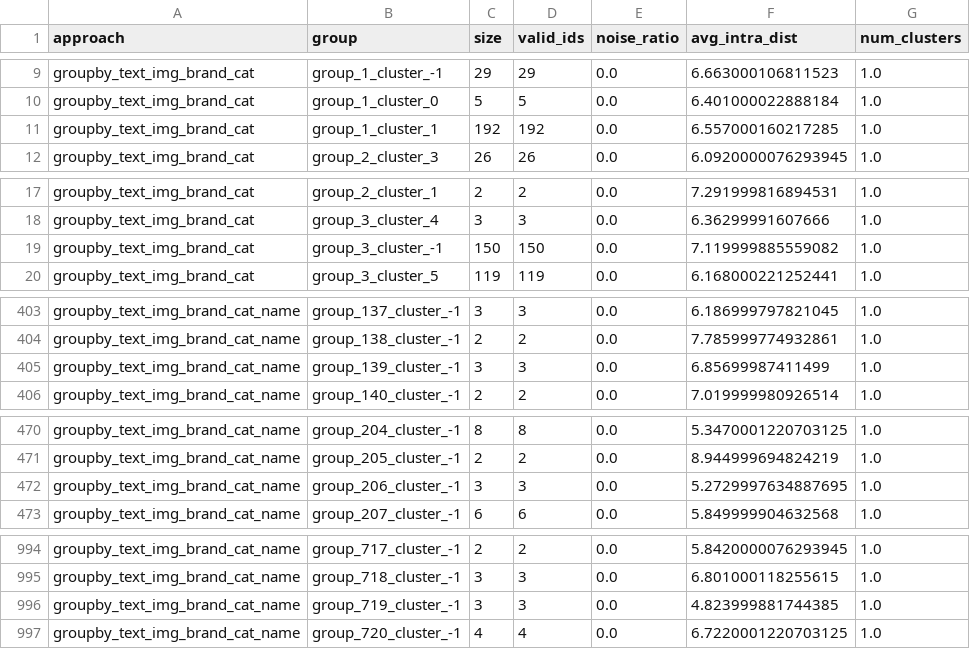
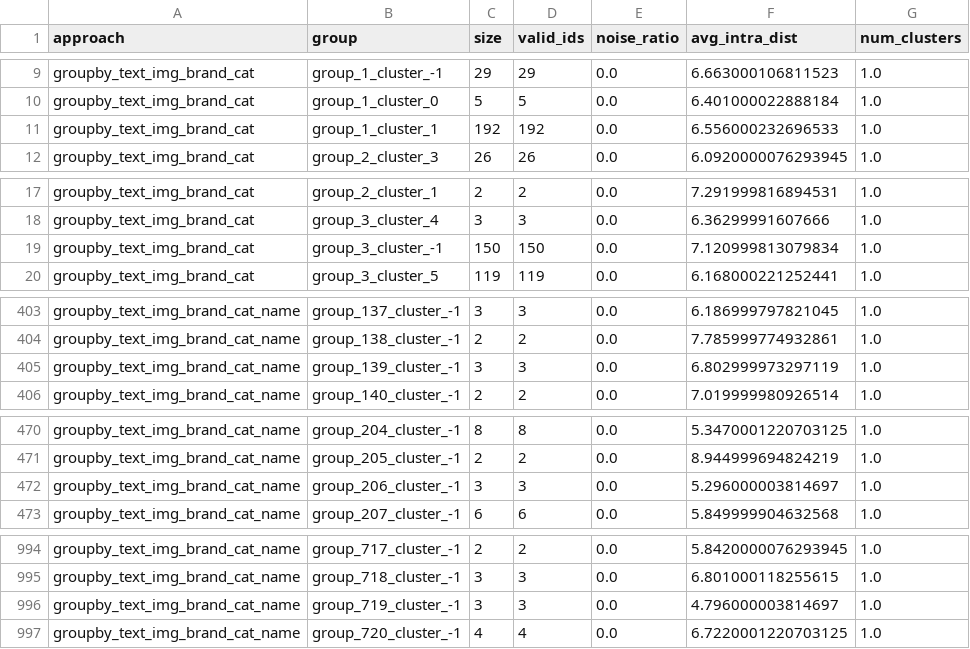
Before and after one commit to AntriaI/Jinius-Capstone, a CSV file: clustering_evaluation_results.csv, drawn as a sheet; only a part is shown, gaps mark what is left out; the diff covers the shown part only.

```diff
--- a/clustering_evaluation_results.csv
+++ b/clustering_evaluation_results.csv
@@ -10,3 +10,3 @@ groupby_text_img_brand_cat,group_1_cluster_-1,29,29,0.0,6.663000106811523,1.0
 groupby_text_img_brand_cat,group_1_cluster_0,5,5,0.0,6.401000022888184,1.0
-groupby_text_img_brand_cat,group_1_cluster_1,192,192,0.0,6.557000160217285,1.0
+groupby_text_img_brand_cat,group_1_cluster_1,192,192,0.0,6.556000232696533,1.0
 groupby_text_img_brand_cat,group_2_cluster_3,26,26,0.0,6.0920000076293945,1.0
@@ -18,3 +18,3 @@ groupby_text_img_brand_cat,group_2_cluster_1,2,2,0.0,7.291999816894531,1.0
 groupby_text_img_brand_cat,group_3_cluster_4,3,3,0.0,6.36299991607666,1.0
-groupby_text_img_brand_cat,group_3_cluster_-1,150,150,0.0,7.119999885559082,1.0
+groupby_text_img_brand_cat,group_3_cluster_-1,150,150,0.0,7.120999813079834,1.0
 groupby_text_img_brand_cat,group_3_cluster_5,119,119,0.0,6.168000221252441,1.0
@@ -404,3 +404,3 @@ groupby_text_img_brand_cat_name,group_137_cluster_-1,3,3,0.0,6.186999797821045,1
 groupby_text_img_brand_cat_name,group_138_cluster_-1,2,2,0.0,7.785999774932861,1.0
-groupby_text_img_brand_cat_name,group_139_cluster_-1,3,3,0.0,6.85699987411499,1.0
+groupby_text_img_brand_cat_name,group_139_cluster_-1,3,3,0.0,6.802999973297119,1.0
 groupby_text_img_brand_cat_name,group_140_cluster_-1,2,2,0.0,7.019999980926514,1.0
@@ -471,3 +471,3 @@ groupby_text_img_brand_cat_name,group_204_cluster_-1,8,8,0.0,5.3470001220703125,
 groupby_text_img_brand_cat_name,group_205_cluster_-1,2,2,0.0,8.944999694824219,1.0
-groupby_text_img_brand_cat_name,group_206_cluster_-1,3,3,0.0,5.2729997634887695,1.0
+groupby_text_img_brand_cat_name,group_206_cluster_-1,3,3,0.0,5.296000003814697,1.0
 groupby_text_img_brand_cat_name,group_207_cluster_-1,6,6,0.0,5.849999904632568,1.0
@@ -995,3 +995,3 @@ groupby_text_img_brand_cat_name,group_717_cluster_-1,2,2,0.0,5.8420000076293945,
 groupby_text_img_brand_cat_name,group_718_cluster_-1,3,3,0.0,6.801000118255615,1.0
-groupby_text_img_brand_cat_name,group_719_cluster_-1,3,3,0.0,4.823999881744385,1.0
+groupby_text_img_brand_cat_name,group_719_cluster_-1,3,3,0.0,4.796000003814697,1.0
 groupby_text_img_brand_cat_name,group_720_cluster_-1,4,4,0.0,6.7220001220703125,1.0
```
Also changed, not shown: 9 edited cells elsewhere in this file, 2 other files.
